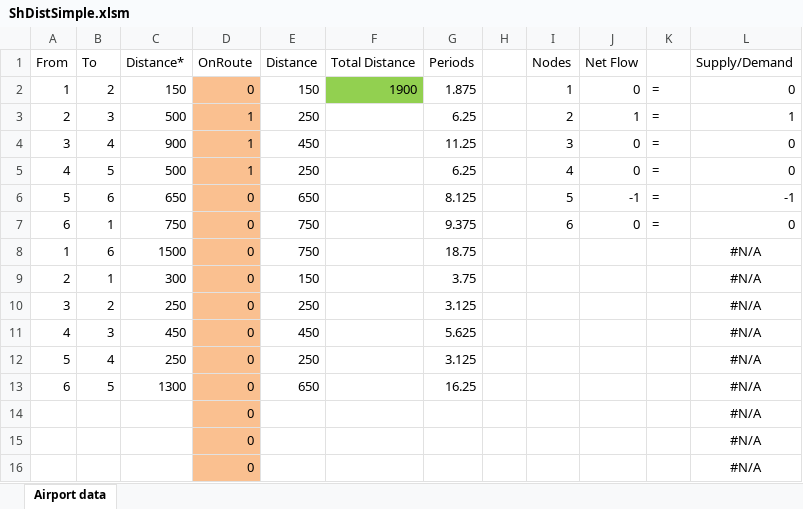
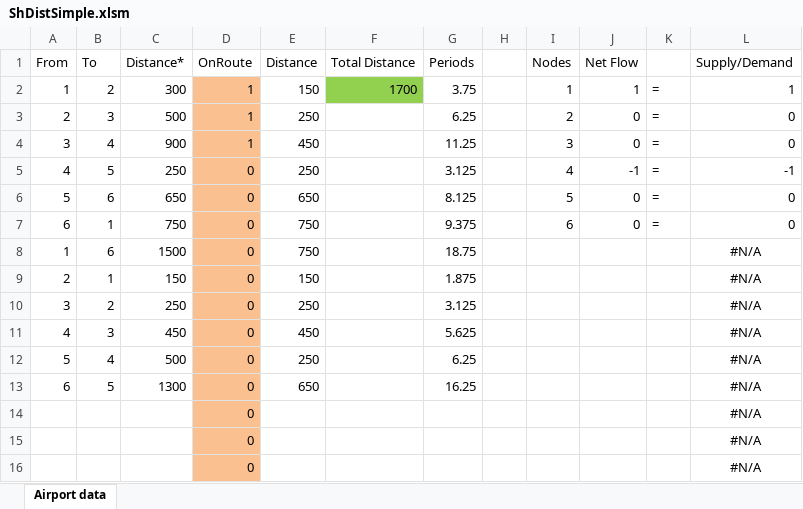
Before and after one commit to Jetstreamer/OpsOpt-Mk1, an Excel workbook: ShDistSimple.xlsm, sheet Airport data, drawn as a sheet; only a part is shown; values as stored, in another font and other column widths than the file's, no borders; the diff names each change by its address in the sheet, - before the commit and + after, or states it on an @@ line.

```diff
--- a/ShDistSimple.xlsm (sheet Airport data)
+++ b/ShDistSimple.xlsm (sheet Airport data)
-C2 (Distance*): 150
+C2 (Distance*): 300
-D2 (OnRoute): 0
+D2 (OnRoute): 1
-F2 (Total Distance): 1900
+F2 (Total Distance): 1700
-G2 (Periods): 1.875
+G2 (Periods): 3.75
-J2 (Net Flow): 0
+J2 (Net Flow): 1
-L2 (Supply/Demand): 0
+L2 (Supply/Demand): 1
-J3 (Net Flow): 1
+J3 (Net Flow): 0
-L3 (Supply/Demand): 1
+L3 (Supply/Demand): 0
-C5 (Distance*): 500
+C5 (Distance*): 250
-D5 (OnRoute): 1
+D5 (OnRoute): 0
-G5 (Periods): 6.25
+G5 (Periods): 3.125
-J5 (Net Flow): 0
+J5 (Net Flow): -1
-L5 (Supply/Demand): 0
+L5 (Supply/Demand): -1
-J6 (Net Flow): -1
+J6 (Net Flow): 0
-L6 (Supply/Demand): -1
+L6 (Supply/Demand): 0
-C9 (Distance*): 300
+C9 (Distance*): 150
-G9 (Periods): 3.75
+G9 (Periods): 1.875
-C12 (Distance*): 250
+C12 (Distance*): 500
-G12 (Periods): 3.125
+G12 (Periods): 6.25
```
Also changed, not shown: ShDistRol.xlsm, 7 other files.
